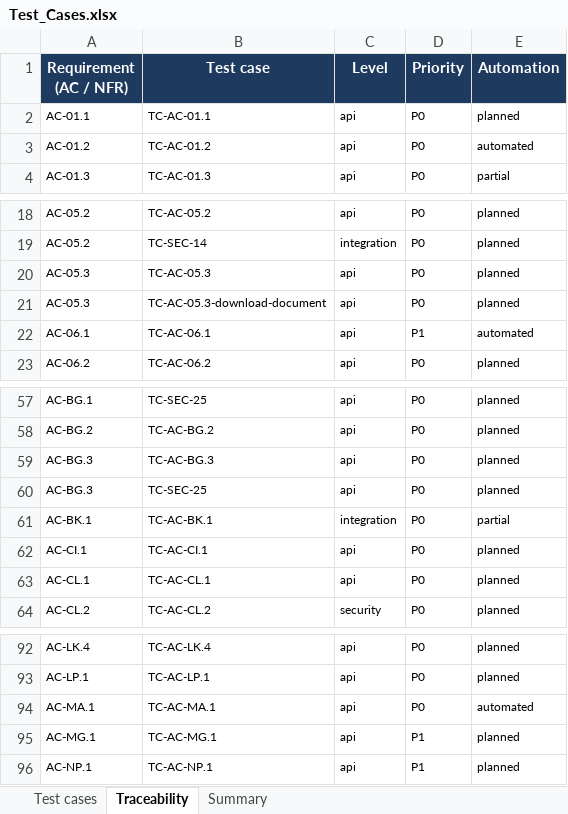
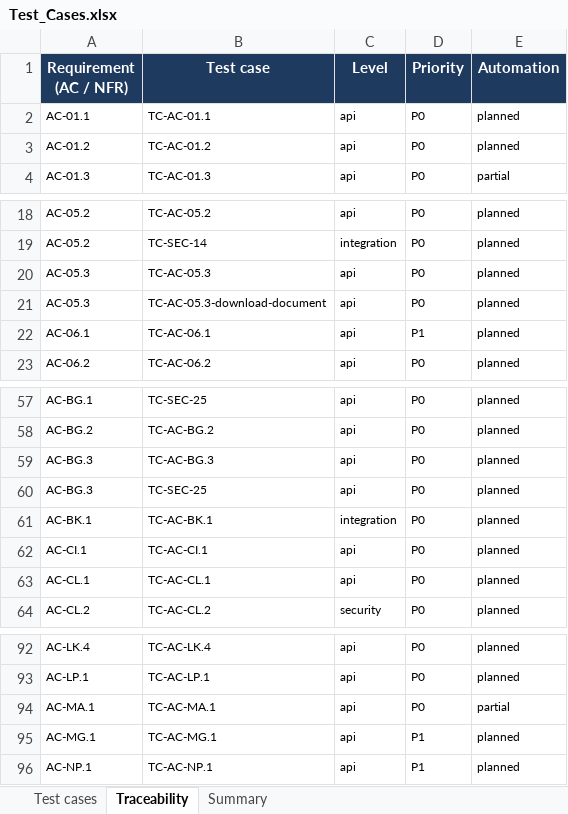
Before and after one commit to viethung12062005/smart-hospital-platform, an Excel workbook: docs/06-testing/dist/Test_Cases.xlsx, sheet Traceability, drawn as a sheet; only a part is shown, gaps mark what is left out; values as stored, in another font and other column widths than the file's, no borders; the diff names each change by its address in the sheet, - before the commit and + after, or states it on an @@ line.

```diff
--- a/docs/06-testing/dist/Test_Cases.xlsx (sheet Traceability)
+++ b/docs/06-testing/dist/Test_Cases.xlsx (sheet Traceability)
-E3 (Automation): automated
+E3 (Automation): planned
-E22 (Automation): automated
+E22 (Automation): planned
-E61 (Automation): partial
+E61 (Automation): planned
-E94 (Automation): automated
+E94 (Automation): partial
```
Also changed, not shown: sheet Test cases, 3 other files.
